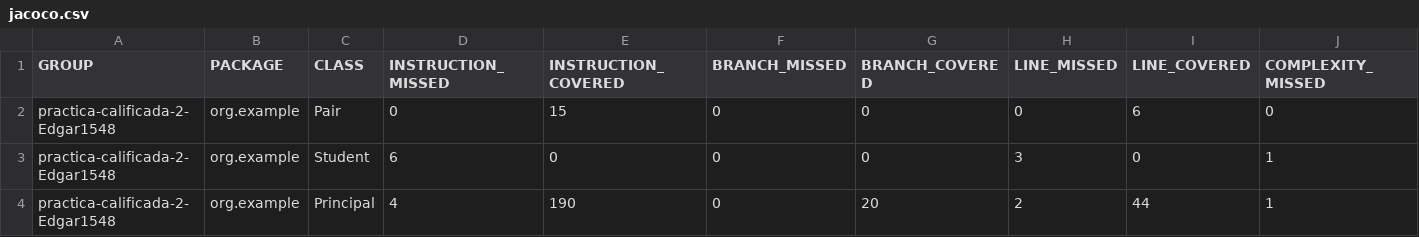
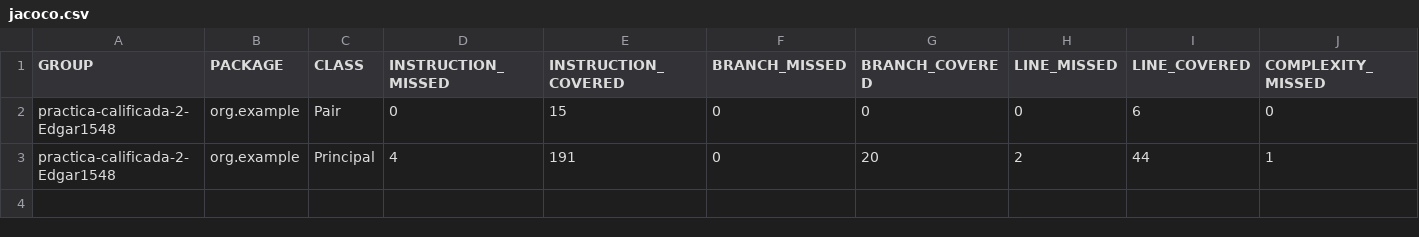
Before and after one commit to UG-Software-Engineering-I-2021-2/practica-calificada-2-Edgar1548, a CSV file: target/site/jacoco/jacoco.csv, drawn as a sheet; only a part is shown; removed rows and columns are numbered as before the commit, all else as after; rows hold the shown columns only; the diff names each change by its address in the sheet, - before the commit and + after, or states it on an @@ line.

```diff
--- a/target/site/jacoco/jacoco.csv
+++ b/target/site/jacoco/jacoco.csv
-row 3: practica-calificada-2-Edgar1548 | org.example | Student | 6 | 0 | 0 | 0 | 3 | 0 | 1
-E3 (INSTRUCTION_COVERED): 190
+E3 (INSTRUCTION_COVERED): 191
```
Also changed, not shown: 32 other files.
